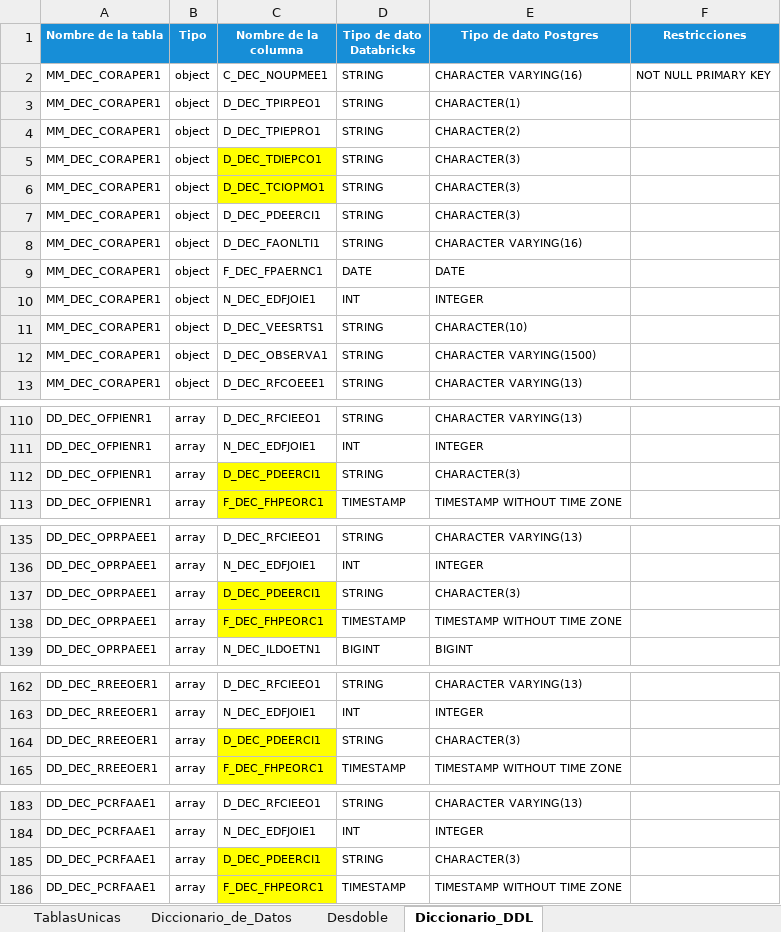
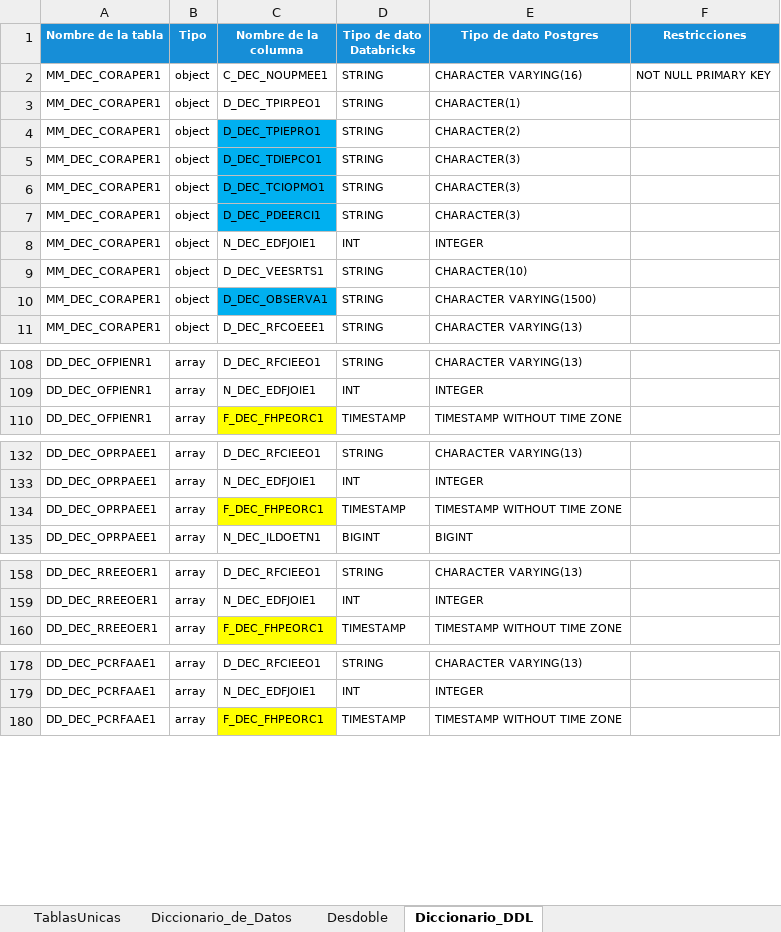
Before and after one commit to ivannpy/integracion, an Excel workbook: Forma 76 to db.xlsx, sheet Diccionario_DDL, drawn as a sheet; only a part is shown, gaps mark what is left out; values as stored, in another font and other column widths than the file's, no borders; removed rows and columns are numbered as before the commit, all else as after; the diff covers the shown part only; the diff names each change by its address in the sheet, - before the commit and + after, or states it on an @@ line.

```diff
--- a/Forma 76 to db.xlsx (sheet Diccionario_DDL)
+++ b/Forma 76 to db.xlsx (sheet Diccionario_DDL)
-C4 fill: none
+C4 fill: #00B0F0
-C5:C6 fill: #FFFF00
+C5:C6 fill: #00B0F0
-C7 fill: none
+C7 fill: #00B0F0
-row 8: MM_DEC_CORAPER1 | object | D_DEC_FAONLTI1 | STRING | CHARACTER VARYING(16)
-row 9: MM_DEC_CORAPER1 | object | F_DEC_FPAERNC1 | DATE | DATE
-C10 fill: none
+C10 fill: #00B0F0
-row 112: DD_DEC_OFPIENR1 | array | D_DEC_PDEERCI1 | STRING | CHARACTER(3)
-row 137: DD_DEC_OPRPAEE1 | array | D_DEC_PDEERCI1 | STRING | CHARACTER(3)
-row 164: DD_DEC_RREEOER1 | array | D_DEC_PDEERCI1 | STRING | CHARACTER(3)
-row 185: DD_DEC_PCRFAAE1 | array | D_DEC_PDEERCI1 | STRING | CHARACTER(3)
```
Also changed, not shown: 1 removed row and cell formats elsewhere in this sheet, sheet Diccionario_de_Datos, sheet Diccionario_Esquema_Pruebas, sheet Diccionario_Esquema_Completo, sheet Desdoble, 1 other file.
